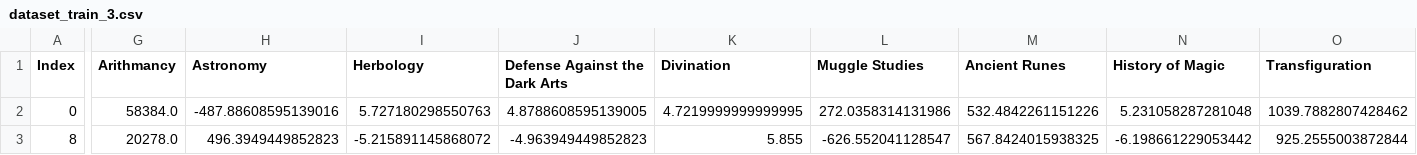
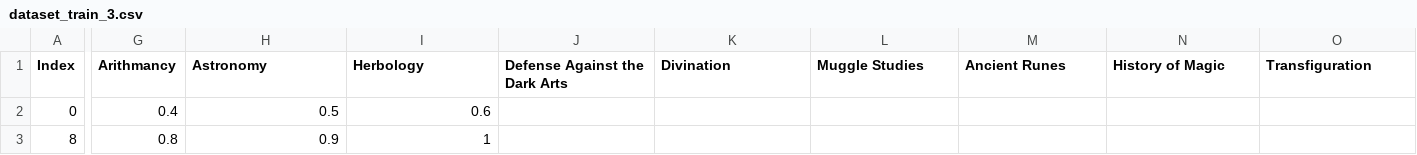
Before and after one commit to pilespin/DeepNN, a CSV file: dataset_train_3.csv, drawn as a sheet; only a part is shown, gaps mark what is left out; the diff covers the shown part only; the diff names each change by its address in the sheet, - before the commit and + after, or states it on an @@ line.

```diff
--- a/dataset_train_3.csv
+++ b/dataset_train_3.csv
-G2 (Arithmancy): 58384.0
+G2 (Arithmancy): 0.4
-H2 (Astronomy): -487.88608595139016
+H2 (Astronomy): 0.5
-I2 (Herbology): 5.727180298550763
+I2 (Herbology): 0.6
-J2 (Defense Against the Dark Arts): 4.8788608595139005
+J2 (Defense Against the Dark Arts): (empty)
-K2 (Divination): 4.7219999999999995
+K2 (Divination): (empty)
-L2 (Muggle Studies): 272.0358314131986
+L2 (Muggle Studies): (empty)
-M2 (Ancient Runes): 532.4842261151226
+M2 (Ancient Runes): (empty)
-N2 (History of Magic): 5.231058287281048
+N2 (History of Magic): (empty)
-O2 (Transfiguration): 1039.7882807428462
+O2 (Transfiguration): (empty)
-G3 (Arithmancy): 20278.0
+G3 (Arithmancy): 0.8
-H3 (Astronomy): 496.3949449852823
+H3 (Astronomy): 0.9
-I3 (Herbology): -5.215891145868072
+I3 (Herbology): 1
-J3 (Defense Against the Dark Arts): -4.963949449852823
+J3 (Defense Against the Dark Arts): (empty)
-K3 (Divination): 5.855
+K3 (Divination): (empty)
-L3 (Muggle Studies): -626.552041128547
+L3 (Muggle Studies): (empty)
-M3 (Ancient Runes): 567.8424015938325
+M3 (Ancient Runes): (empty)
-N3 (History of Magic): -6.198661229053442
+N3 (History of Magic): (empty)
-O3 (Transfiguration): 925.2555003872844
+O3 (Transfiguration): (empty)
```
Also changed, not shown: 8 edited cells elsewhere in this file, 3 other files.
